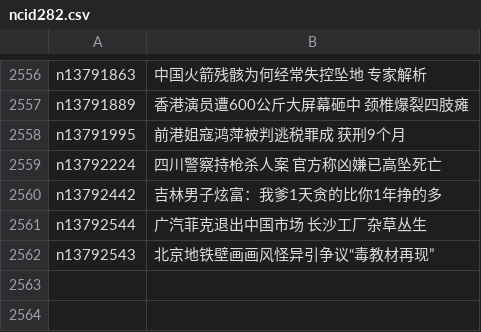
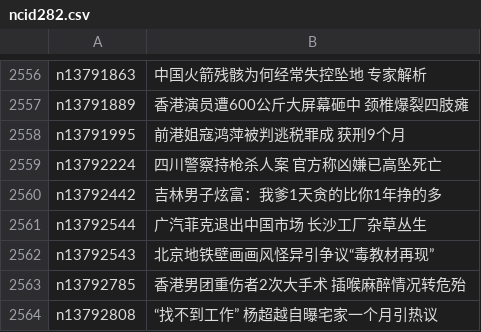
Before and after one commit to easy2view/epoch-news, a CSV file: indexes/ncid282.csv, drawn as a sheet; only a part is shown, gaps mark what is left out.

```diff
--- a/indexes/ncid282.csv
+++ b/indexes/ncid282.csv
@@ -2562 +2562,3 @@ n13792544,广汽菲克退出中国市场 长沙工厂杂草丛生
 n13792543,北京地铁壁画画风怪异引争议“毒教材再现”
+n13792785,香港男团重伤者2次大手术 插喉麻醉情况转危殆
+n13792808,“找不到工作” 杨超越自曝宅家一个月引热议
```
Also changed, not shown: indexes/ncid1078158.csv, indexes/ncid1078159.csv, 25 other files.
